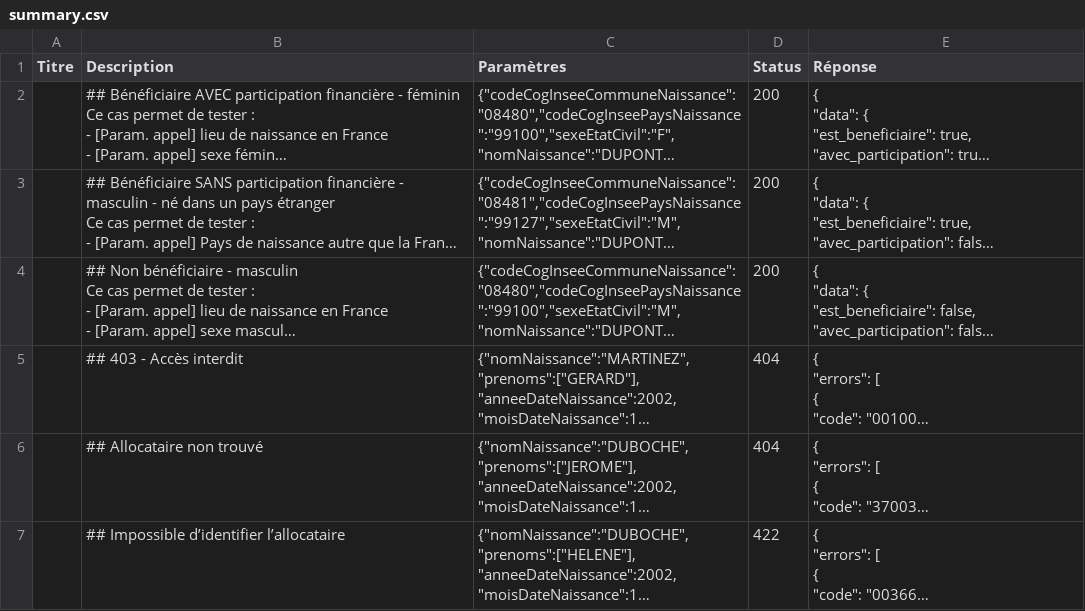
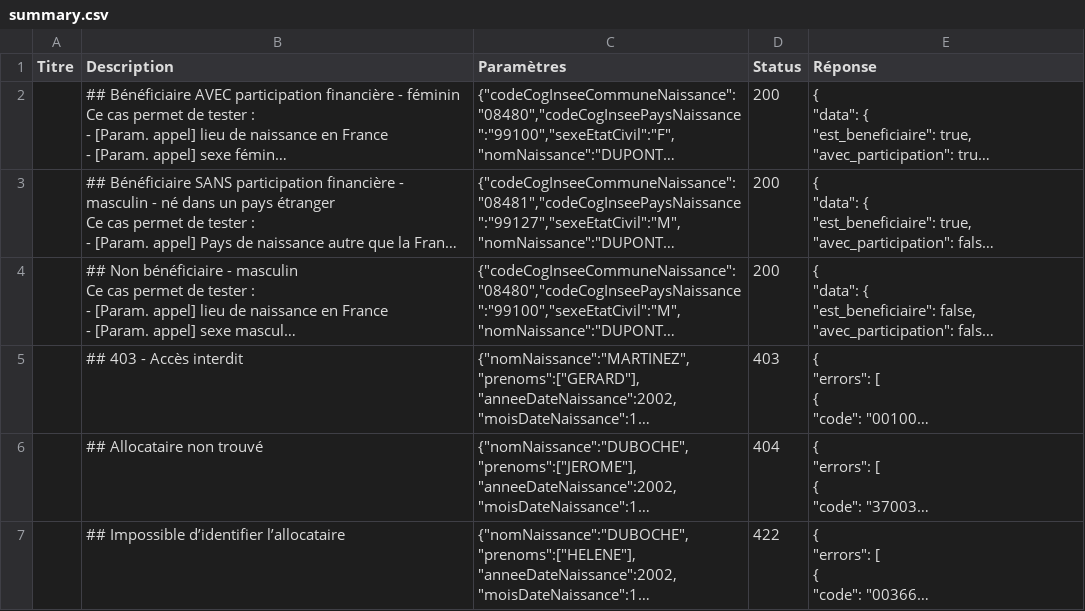
Before and after one commit to datagouv/apistration, a CSV file: payloads/api_particulier_v3_cnav_complementaire_sante_solidaire_with_civility/summary.csv, drawn as a sheet; only a part is shown; long unchanged cells end in …; the diff covers the shown part only; the diff names each change by its address in the sheet, - before the commit and + after, or states it on an @@ line.

Commit message:
Added CSS v3 use case + payload

```diff
--- a/payloads/api_particulier_v3_cnav_complementaire_sante_solidaire_with_civility/summary.csv
+++ b/payloads/api_particulier_v3_cnav_complementaire_sante_solidaire_with_civility/summary.csv
-D5 (Status): 404
+D5 (Status): 403
```
Also changed, not shown: 1 added row elsewhere in this file, payloads/api_particulier_v3_ants_extrait_immatriculation_vehicule_with_france_connect/summary.csv, 42 other files.
